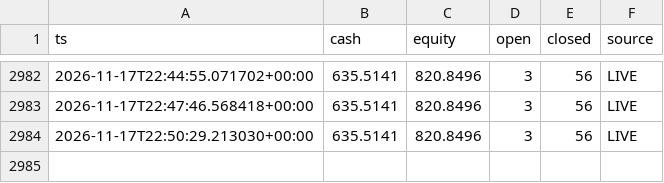
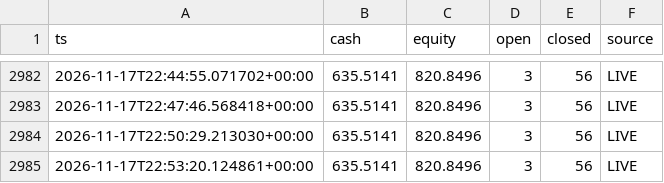
Before and after one commit to AleeX9311/Kripto-app, a CSV file: equity.csv, drawn as a sheet; only a part is shown, gaps mark what is left out; the diff names each change by its address in the sheet, - before the commit and + after, or states it on an @@ line.

```diff
--- a/equity.csv
+++ b/equity.csv
+row 2985: 2026-11-17T22:53:20.124861+00:00 | 635.5141 | 820.8496 | 3 | 56 | LIVE
```
Also changed, not shown: 3 other files.
